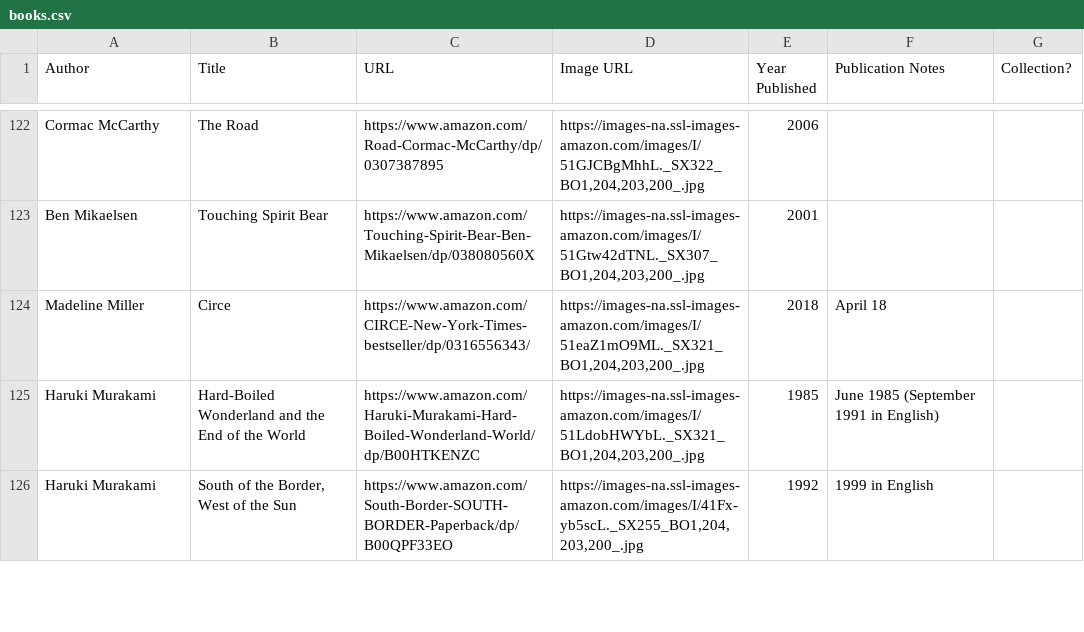
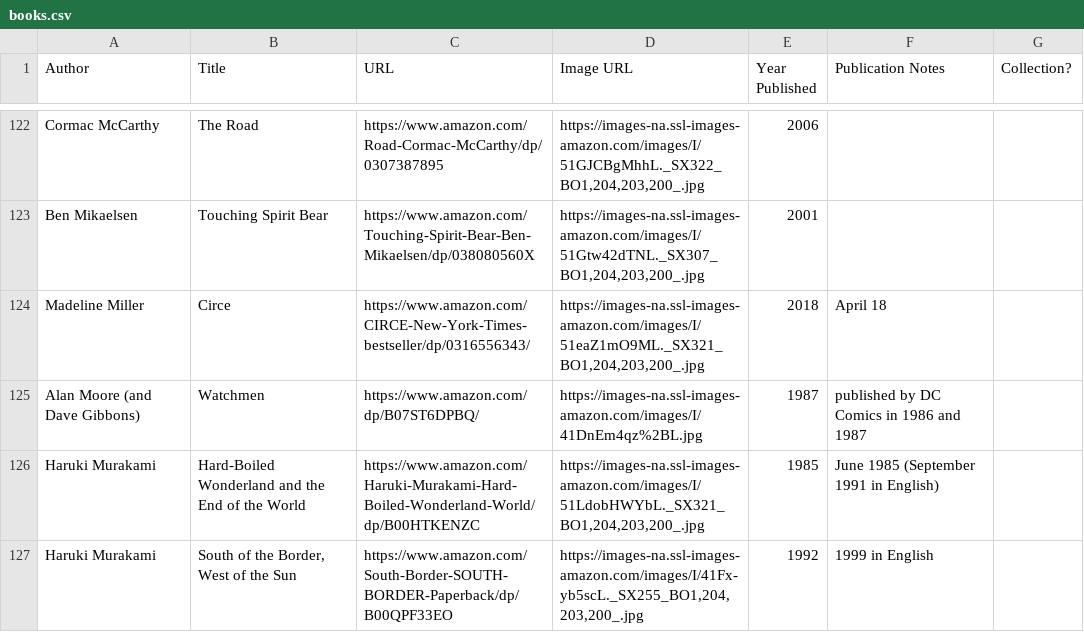
Before and after one commit to eio/books, a CSV file: data/books.csv, drawn as a sheet; only a part is shown, gaps mark what is left out; the diff names each change by its address in the sheet, - before the commit and + after, or states it on an @@ line.

Commit message:
watchmen

```diff
--- a/data/books.csv
+++ b/data/books.csv
+row 125: Alan Moore (and Dave Gibbons) | Watchmen | https://www.amazon.com/dp/B07ST6DPBQ/ | https://images-na.ssl-images-amazon.com/images/I/41DnEm4qz%2BL.jpg | 1987 | published by DC Comics in 1986 and 1987
```
Also changed, not shown: 1 other file.
